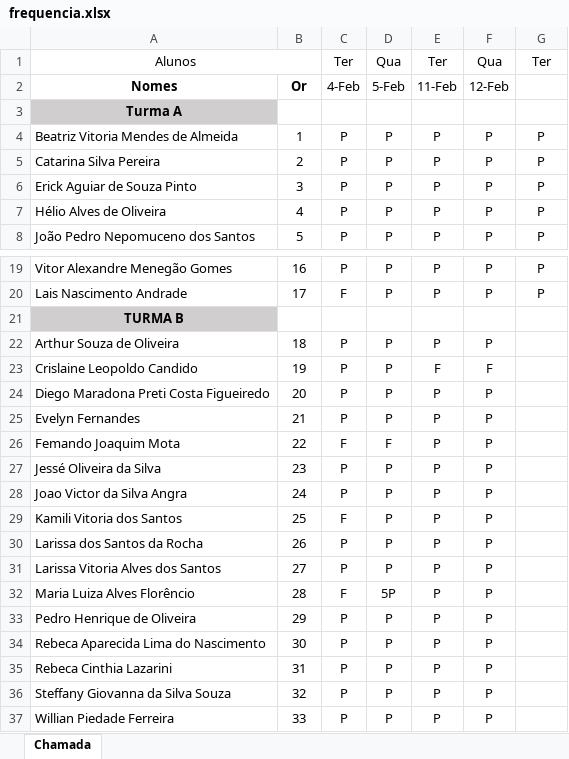
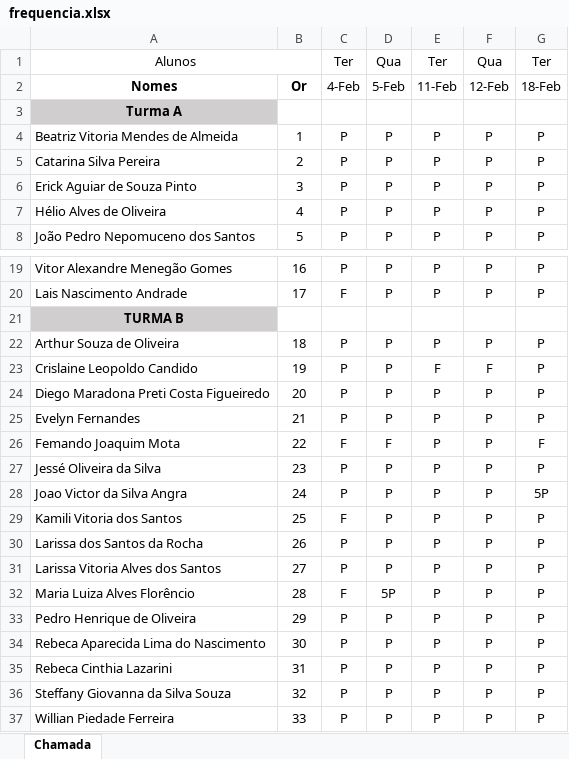
Before and after one commit to luisfernandospoljaric/senai2025-1, an Excel workbook: ds/3des/frequencia.xlsx, sheet Chamada, drawn as a sheet; only a part is shown, gaps mark what is left out; values as stored, in another font and other column widths than the file's, no borders; conditional formats not drawn; the diff names each change by its address in the sheet, - before the commit and + after, or states it on an @@ line.

Commit message:
chamada

```diff
--- a/ds/3des/frequencia.xlsx (sheet Chamada)
+++ b/ds/3des/frequencia.xlsx (sheet Chamada)
-G2: (empty)
+G2: 18-Feb
-G22:G25: (empty)
+G22:G25: P
-G26: (empty)
+G26: F
-G27: (empty)
+G27: P
-G28: (empty)
+G28: 5P
-G29:G37: (empty)
+G29:G37: P
```
